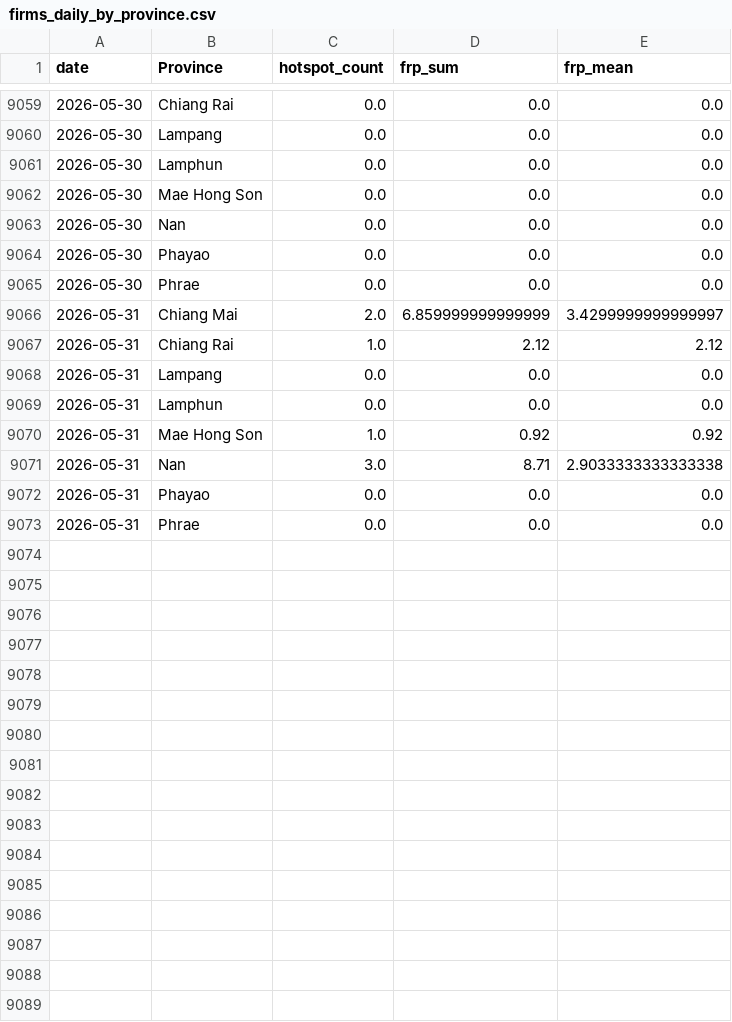
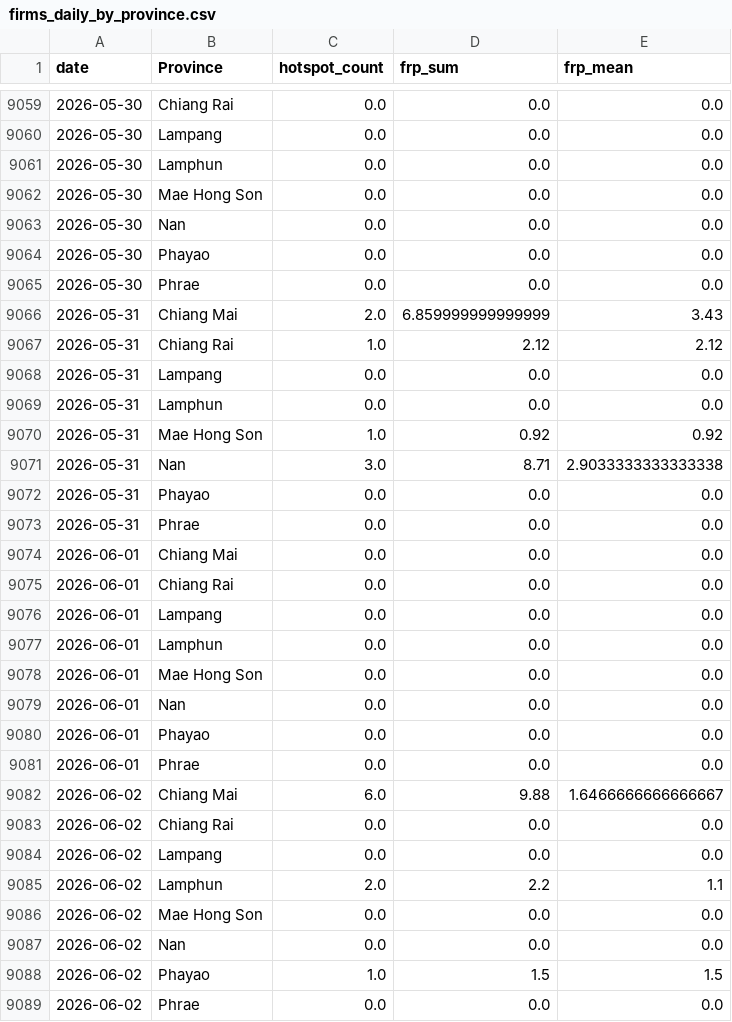
Before and after one commit to puttibenz/pm2.5, a CSV file: data/processed/firms_daily_by_province.csv, drawn as a sheet; only a part is shown, gaps mark what is left out.

```diff
--- a/data/processed/firms_daily_by_province.csv
+++ b/data/processed/firms_daily_by_province.csv
@@ -9065,3 +9065,3 @@ date,Province,hotspot_count,frp_sum,frp_mean
 2026-05-30,Phrae,0.0,0.0,0.0
-2026-05-31,Chiang Mai,2.0,6.859999999999999,3.4299999999999997
+2026-05-31,Chiang Mai,2.0,6.859999999999999,3.43
 2026-05-31,Chiang Rai,1.0,2.12,2.12
@@ -9073 +9073,17 @@ date,Province,hotspot_count,frp_sum,frp_mean
 2026-05-31,Phrae,0.0,0.0,0.0
+2026-06-01,Chiang Mai,0.0,0.0,0.0
+2026-06-01,Chiang Rai,0.0,0.0,0.0
+2026-06-01,Lampang,0.0,0.0,0.0
+2026-06-01,Lamphun,0.0,0.0,0.0
+2026-06-01,Mae Hong Son,0.0,0.0,0.0
+2026-06-01,Nan,0.0,0.0,0.0
+2026-06-01,Phayao,0.0,0.0,0.0
+2026-06-01,Phrae,0.0,0.0,0.0
+2026-06-02,Chiang Mai,6.0,9.88,1.6466666666666667
+2026-06-02,Chiang Rai,0.0,0.0,0.0
+2026-06-02,Lampang,0.0,0.0,0.0
+2026-06-02,Lamphun,2.0,2.2,1.1
+2026-06-02,Mae Hong Son,0.0,0.0,0.0
+2026-06-02,Nan,0.0,0.0,0.0
+2026-06-02,Phayao,1.0,1.5,1.5
+2026-06-02,Phrae,0.0,0.0,0.0
```
Also changed, not shown: data/processed/firms_recent_hotspots.csv, data/processed/shap_latest.csv, 2 other files.
